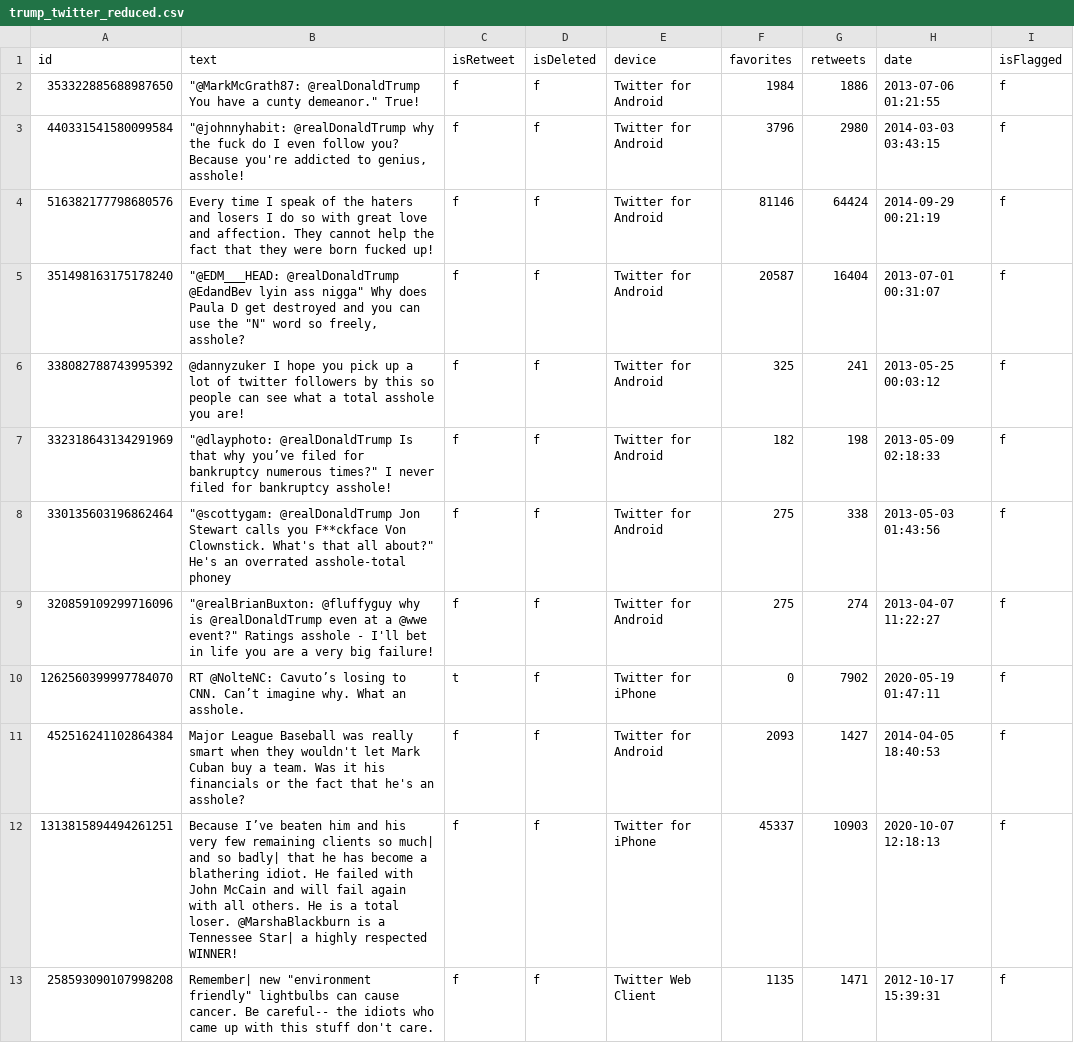
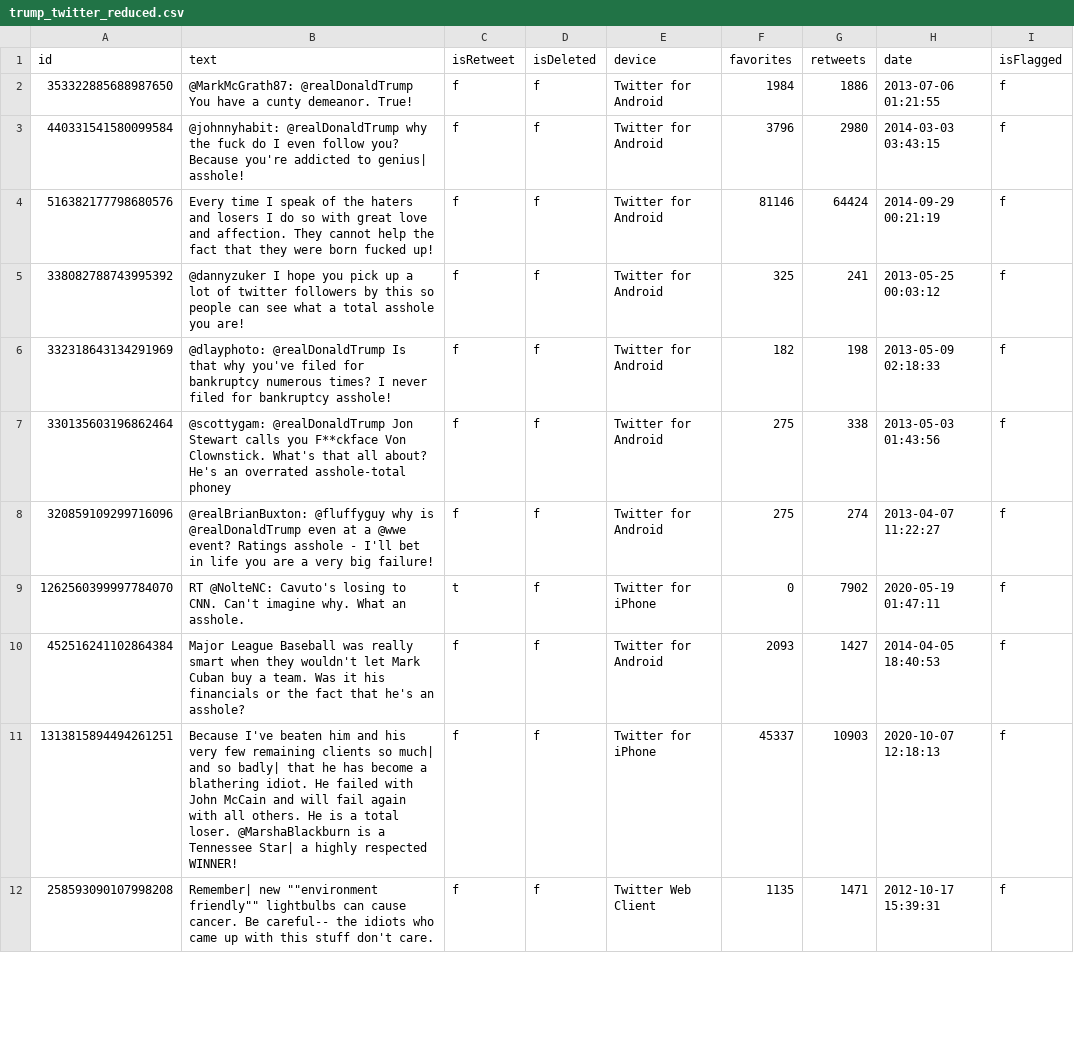
Before and after one commit to Connor-H-Bot/tweet-guesser-game, a CSV file: Tweets/csv/trump_twitter_reduced.csv, drawn as a sheet; only a part is shown; the diff covers the shown part only.

Commit message:
Cleaned reduced csv
Removed tweet containing the n word and made the formatting uniform accross response tweets (now quotes clearly attribute who said what).

```diff
--- a/Tweets/csv/trump_twitter_reduced.csv
+++ b/Tweets/csv/trump_twitter_reduced.csv
@@ -1,13 +1,12 @@
 id,text,isRetweet,isDeleted,device,favorites,retweets,date,isFlagged
-353322885688987650,"""@MarkMcGrath87: @realDonaldTrump You have a cunty demeanor.""  True!",f,f,Twitter for Android,1984,1886,2013-07-06 01:21:55,f
-440331541580099584,"""@johnnyhabit: @realDonaldTrump why the fuck do I even follow you? Because you're addicted to genius, asshole!",f,f,Twitter for Android,3796,2980,2014-03-03 03:43:15,f
+353322885688987650,"@MarkMcGrath87: @realDonaldTrump You have a cunty demeanor."  True!,f,f,Twitter for Android,1984,1886,2013-07-06 01:21:55,f
+440331541580099584,"@johnnyhabit: @realDonaldTrump why the fuck do I even follow you?" Because you're addicted to genius| asshole!,f,f,Twitter for Android,3796,2980,2014-03-03 03:43:15,f
 516382177798680576,Every time I speak of the haters and losers I do so with great love and affection. They cannot help the fact that they were born fucked up!,f,f,Twitter for Android,81146,64424,2014-09-29 00:21:19,f
-351498163175178240,"""@EDM___HEAD: @realDonaldTrump @EdandBev lyin ass nigga""  Why does Paula D get destroyed and you can use the ""N"" word so freely, asshole?",f,f,Twitter for Android,20587,16404,2013-07-01 00:31:07,f
 338082788743995392,@dannyzuker I hope you pick up a lot of twitter followers by this so people can see what a total asshole you are!,f,f,Twitter for Android,325,241,2013-05-25 00:03:12,f
-332318643134291969,"""@dlayphoto: @realDonaldTrump Is that why you’ve filed for bankruptcy numerous times?"" I never filed for bankruptcy asshole!",f,f,Twitter for Android,182,198,2013-05-09 02:18:33,f
-330135603196862464,"""@scottygam: @realDonaldTrump Jon Stewart calls you F**ckface Von Clownstick. What's that all about?"" He's an overrated asshole-total phoney",f,f,Twitter for Android,275,338,2013-05-03 01:43:56,f
-320859109299716096,"""@realBrianBuxton: @fluffyguy why is @realDonaldTrump even at a @wwe event?""  Ratings asshole - I'll bet in life you are a very big failure!",f,f,Twitter for Android,275,274,2013-04-07 11:22:27,f
-1262560399997784070,RT @NolteNC: Cavuto’s losing to CNN. Can’t imagine why. What an asshole.,t,f,Twitter for iPhone,0,7902,2020-05-19 01:47:11,f
+332318643134291969,"@dlayphoto: @realDonaldTrump Is that why you've filed for bankruptcy numerous times?" I never filed for bankruptcy asshole!,f,f,Twitter for Android,182,198,2013-05-09 02:18:33,f
+330135603196862464,"@scottygam: @realDonaldTrump Jon Stewart calls you F**ckface Von Clownstick. What's that all about?" He's an overrated asshole-total phoney,f,f,Twitter for Android,275,338,2013-05-03 01:43:56,f
+320859109299716096,"@realBrianBuxton: @fluffyguy why is @realDonaldTrump even at a @wwe event?"  Ratings asshole - I'll bet in life you are a very big failure!,f,f,Twitter for Android,275,274,2013-04-07 11:22:27,f
+1262560399997784070,RT @NolteNC: Cavuto's losing to CNN. Can't imagine why. What an asshole.,t,f,Twitter for iPhone,0,7902,2020-05-19 01:47:11,f
 452516241102864384,Major League Baseball was really smart when they wouldn't let Mark Cuban buy a team. Was it his financials or the fact that he's an asshole?,f,f,Twitter for Android,2093,1427,2014-04-05 18:40:53,f
-1313815894494261251,Because I’ve beaten him and his very few remaining clients so much| and so badly| that he has become a blathering idiot. He failed with John McCain and will fail again with all others. He is a total loser. @MarshaBlackburn is a Tennessee Star| a highly respected WINNER!,f,f,Twitter for iPhone,45337,10903,2020-10-07 12:18:13,f
-258593090107998208,"Remember| new ""environment friendly""  lightbulbs can cause cancer. Be careful-- the idiots who came up with this stuff don't care.",f,f,Twitter Web Client,1135,1471,2012-10-17 15:39:31,f
+1313815894494261251,Because I've beaten him and his very few remaining clients so much| and so badly| that he has become a blathering idiot. He failed with John McCain and will fail again with all others. He is a total loser. @MarshaBlackburn is a Tennessee Star| a highly respected WINNER!,f,f,Twitter for iPhone,45337,10903,2020-10-07 12:18:13,f
+258593090107998208,Remember| new ""environment friendly""  lightbulbs can cause cancer. Be careful-- the idiots who came up with this stuff don't care.,f,f,Twitter Web Client,1135,1471,2012-10-17 15:39:31,f
```
Also changed, not shown: 30 edited cells elsewhere in this file.
